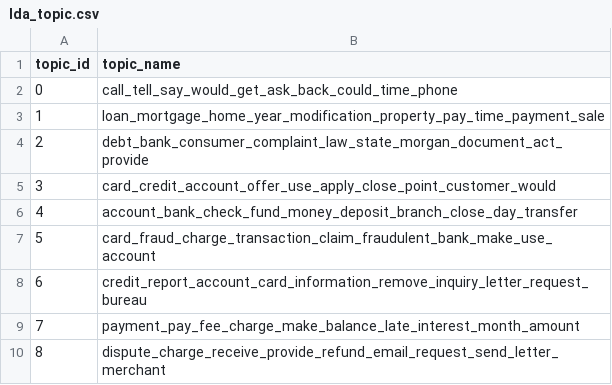
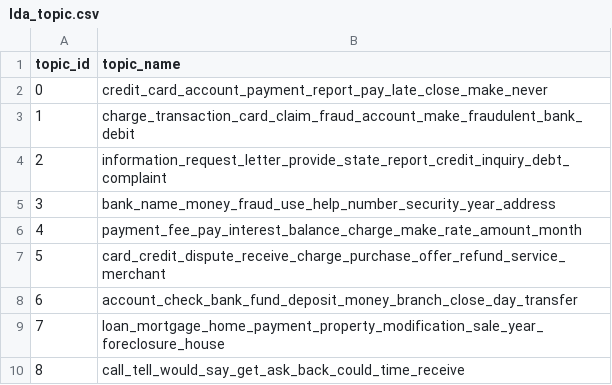
Before and after one commit to dxlee0807/classify_prioritise_complaint_ticket, a CSV file: lda_topic.csv, drawn as a sheet.

```diff
--- a/lda_topic.csv
+++ b/lda_topic.csv
@@ -1,10 +1,10 @@
 topic_id,topic_name
-0,call_tell_say_would_get_ask_back_could_time_phone
-1,loan_mortgage_home_year_modification_property_pay_time_payment_sale
-2,debt_bank_consumer_complaint_law_state_morgan_document_act_provide
-3,card_credit_account_offer_use_apply_close_point_customer_would
-4,account_bank_check_fund_money_deposit_branch_close_day_transfer
-5,card_fraud_charge_transaction_claim_fraudulent_bank_make_use_account
-6,credit_report_account_card_information_remove_inquiry_letter_request_bureau
-7,payment_pay_fee_charge_make_balance_late_interest_month_amount
-8,dispute_charge_receive_provide_refund_email_request_send_letter_merchant
+0,credit_card_account_payment_report_pay_late_close_make_never
+1,charge_transaction_card_claim_fraud_account_make_fraudulent_bank_debit
+2,information_request_letter_provide_state_report_credit_inquiry_debt_complaint
+3,bank_name_money_fraud_use_help_number_security_year_address
+4,payment_fee_pay_interest_balance_charge_make_rate_amount_month
+5,card_credit_dispute_receive_charge_purchase_offer_refund_service_merchant
+6,account_check_bank_fund_deposit_money_branch_close_day_transfer
+7,loan_mortgage_home_payment_property_modification_sale_year_foreclosure_house
+8,call_tell_would_say_get_ask_back_could_time_receive
```
Also changed, not shown: nmf_topic.csv, ticket_category.csv, 13 other files.
